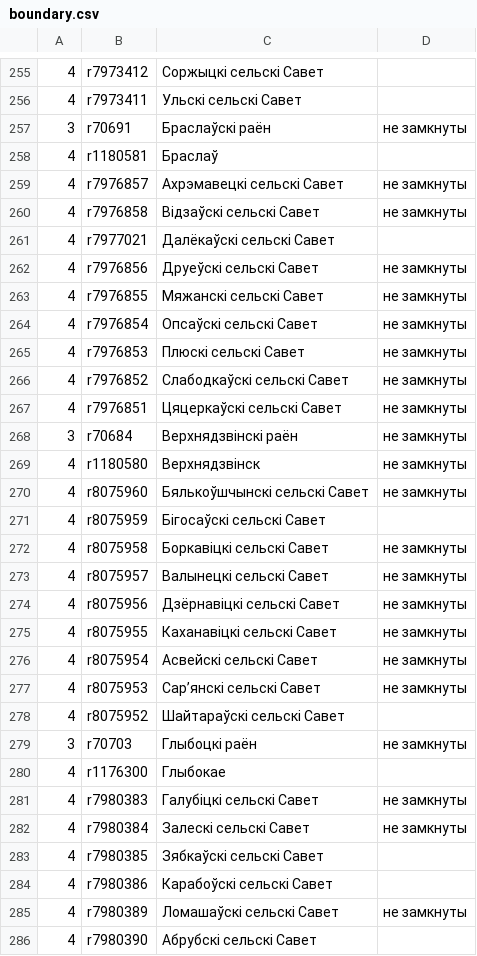
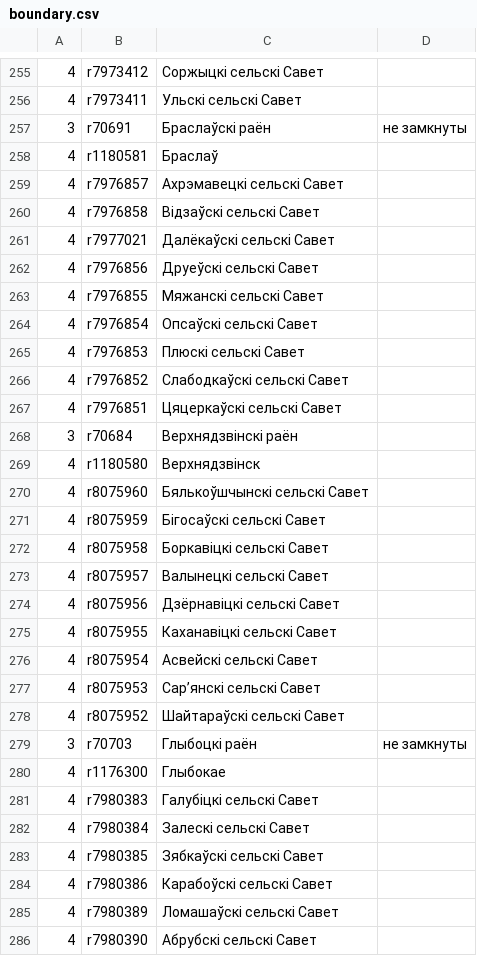
Before and after one commit to lidacity/osm-validator, a CSV file: docs/boundary.csv, drawn as a sheet; only a part is shown, gaps mark what is left out; the diff covers the shown part only.

```diff
--- a/docs/boundary.csv
+++ b/docs/boundary.csv
@@ -258,21 +258,21 @@
 4;r1180581;Браслаў;
-4;r7976857;Ахрэмавецкі сельскі Савет;не замкнуты
-4;r7976858;Відзаўскі сельскі Савет;не замкнуты
+4;r7976857;Ахрэмавецкі сельскі Савет;
+4;r7976858;Відзаўскі сельскі Савет;
 4;r7977021;Далёкаўскі сельскі Савет;
-4;r7976856;Друеўскі сельскі Савет;не замкнуты
-4;r7976855;Мяжанскі сельскі Савет;не замкнуты
-4;r7976854;Опсаўскі сельскі Савет;не замкнуты
-4;r7976853;Плюскі сельскі Савет;не замкнуты
-4;r7976852;Слабодкаўскі сельскі Савет;не замкнуты
-4;r7976851;Цяцеркаўскі сельскі Савет;не замкнуты
-3;r70684;Верхнядзвінскі раён;не замкнуты
-4;r1180580;Верхнядзвінск;не замкнуты
-4;r8075960;Бялькоўшчынскі сельскі Савет;не замкнуты
+4;r7976856;Друеўскі сельскі Савет;
+4;r7976855;Мяжанскі сельскі Савет;
+4;r7976854;Опсаўскі сельскі Савет;
+4;r7976853;Плюскі сельскі Савет;
+4;r7976852;Слабодкаўскі сельскі Савет;
+4;r7976851;Цяцеркаўскі сельскі Савет;
+3;r70684;Верхнядзвінскі раён;
+4;r1180580;Верхнядзвінск;
+4;r8075960;Бялькоўшчынскі сельскі Савет;
 4;r8075959;Бігосаўскі сельскі Савет;
-4;r8075958;Боркавіцкі сельскі Савет;не замкнуты
-4;r8075957;Валынецкі сельскі Савет;не замкнуты
-4;r8075956;Дзёрнавіцкі сельскі Савет;не замкнуты
-4;r8075955;Каханавіцкі сельскі Савет;не замкнуты
-4;r8075954;Асвейскі сельскі Савет;не замкнуты
-4;r8075953;Сарʼянскі сельскі Савет;не замкнуты
+4;r8075958;Боркавіцкі сельскі Савет;
+4;r8075957;Валынецкі сельскі Савет;
+4;r8075956;Дзёрнавіцкі сельскі Савет;
+4;r8075955;Каханавіцкі сельскі Савет;
+4;r8075954;Асвейскі сельскі Савет;
+4;r8075953;Сарʼянскі сельскі Савет;
 4;r8075952;Шайтараўскі сельскі Савет;
@@ -280,7 +280,7 @@
 4;r1176300;Глыбокае;
-4;r7980383;Галубіцкі сельскі Савет;не замкнуты
-4;r7980384;Залескі сельскі Савет;не замкнуты
+4;r7980383;Галубіцкі сельскі Савет;
+4;r7980384;Залескі сельскі Савет;
 4;r7980385;Зябкаўскі сельскі Савет;
 4;r7980386;Карабоўскі сельскі Савет;
-4;r7980389;Ломашаўскі сельскі Савет;не замкнуты
+4;r7980389;Ломашаўскі сельскі Савет;
 4;r7980390;Абрубскі сельскі Савет;
```
Also changed, not shown: 14 edited cells elsewhere in this file, docs/error.csv, docs/missing.csv, 8 other files.
